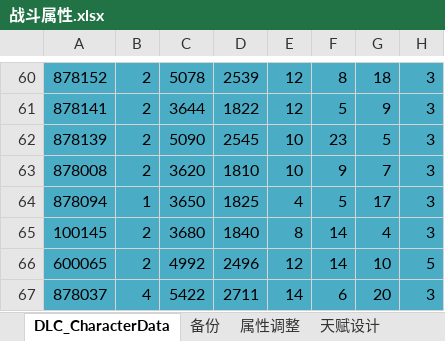
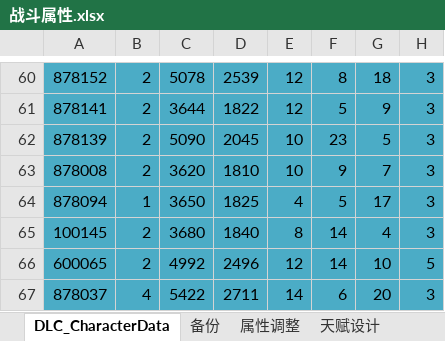
Before and after one commit to xiaozhuzzz/XiakePreMod, an Excel workbook: Excel文件/xiakeqian/战斗属性.xlsx, sheet DLC_CharacterData, drawn as a sheet; only a part is shown, gaps mark what is left out; values as stored, in another font and other column widths than the file's, no borders; conditional formats not drawn; the diff names each change by its address in the sheet, - before the commit and + after, or states it on an @@ line.

```diff
--- a/Excel文件/xiakeqian/战斗属性.xlsx (sheet DLC_CharacterData)
+++ b/Excel文件/xiakeqian/战斗属性.xlsx (sheet DLC_CharacterData)
-D62: 2545
+D62: 2045
```
Also changed, not shown: charts or pictures, 6 other files.
